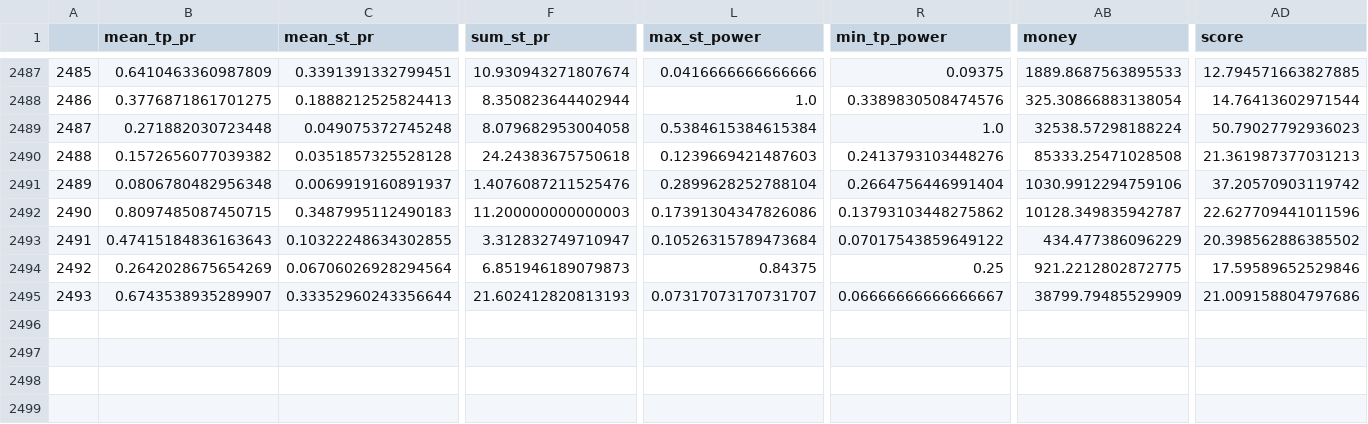
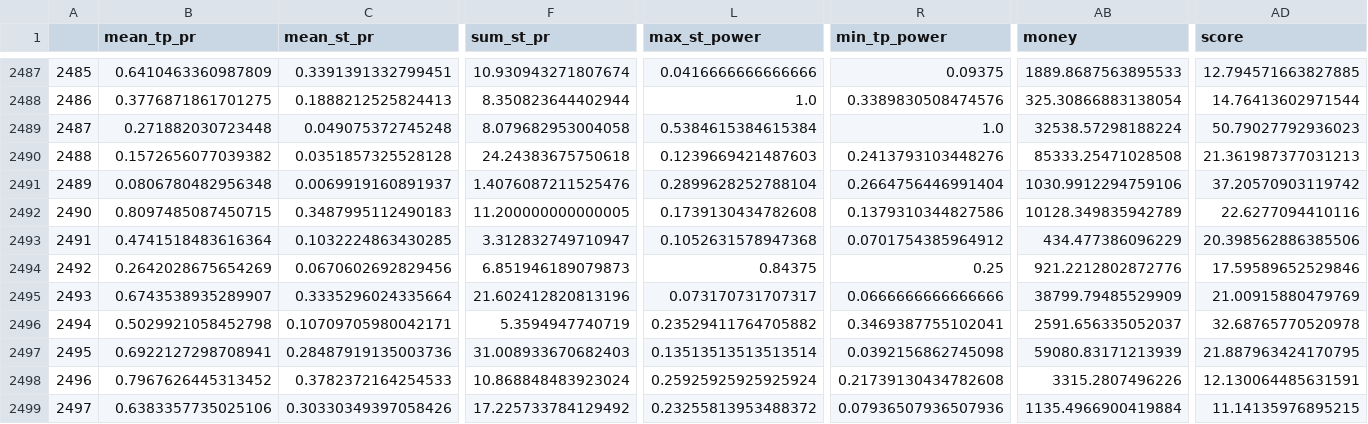
Before and after one commit to Mehrshad-Sorena/ShadBot, a CSV file: src/indicators/MACD/GeneticLearning_DB/elites/secondry/buy/XAUUSD_i_LearningResults.csv, drawn as a sheet; only a part is shown, gaps mark what is left out; rows hold the shown columns only; the diff covers the shown part only; the diff names each change by its address in the sheet, - before the commit and + after, or states it on an @@ line.

```diff
--- a/src/indicators/MACD/GeneticLearning_DB/elites/secondry/buy/XAUUSD_i_LearningResults.csv
+++ b/src/indicators/MACD/GeneticLearning_DB/elites/secondry/buy/XAUUSD_i_LearningResults.csv
-F2492 (sum_st_pr): 11.200000000000003
+F2492 (sum_st_pr): 11.200000000000005
-L2492 (max_st_power): 0.17391304347826086
+L2492 (max_st_power): 0.1739130434782608
-R2492 (min_tp_power): 0.13793103448275862
+R2492 (min_tp_power): 0.1379310344827586
-AB2492 (money): 10128.349835942787
+AB2492 (money): 10128.349835942789
-AD2492 (score): 22.627709441011596
+AD2492 (score): 22.6277094410116
-B2493 (mean_tp_pr): 0.47415184836163643
+B2493 (mean_tp_pr): 0.4741518483616364
-C2493 (mean_st_pr): 0.10322248634302855
+C2493 (mean_st_pr): 0.1032224863430285
-L2493 (max_st_power): 0.10526315789473684
+L2493 (max_st_power): 0.1052631578947368
-R2493 (min_tp_power): 0.07017543859649122
+R2493 (min_tp_power): 0.0701754385964912
-AD2493 (score): 20.398562886385502
+AD2493 (score): 20.398562886385506
-C2494 (mean_st_pr): 0.06706026928294564
+C2494 (mean_st_pr): 0.0670602692829456
-AB2494 (money): 921.2212802872775
+AB2494 (money): 921.2212802872776
-C2495 (mean_st_pr): 0.33352960243356644
+C2495 (mean_st_pr): 0.3335296024335664
-F2495 (sum_st_pr): 21.602412820813193
+F2495 (sum_st_pr): 21.602412820813196
-L2495 (max_st_power): 0.07317073170731707
+L2495 (max_st_power): 0.073170731707317
-R2495 (min_tp_power): 0.06666666666666667
+R2495 (min_tp_power): 0.0666666666666666
-AD2495 (score): 21.009158804797686
+AD2495 (score): 21.00915880479769
+row 2496: 2494 | 0.5029921058452798 | 0.10709705980042171 | 5.3594947740719 | 0.23529411764705882 | 0.3469387755102041 | 2591.656335052037 | 32.68765770520978
+row 2497: 2495 | 0.6922127298708941 | 0.28487919135003736 | 31.008933670682403 | 0.13513513513513514 | 0.0392156862745098 | 59080.83171213939 | 21.887963424170795
+row 2498: 2496 | 0.7967626445313452 | 0.3782372164254533 | 10.868848483923024 | 0.25925925925925924 | 0.21739130434782608 | 3315.2807496226 | 12.130064485631591
+row 2499: 2497 | 0.6383357735025106 | 0.30330349397058426 | 17.225733784129492 | 0.23255813953488372 | 0.07936507936507936 | 1135.4966900419884 | 11.14135976895215
```
Also changed, not shown: 10 edited cells elsewhere in this file, src/indicators/MACD/GeneticLearning_DB/elites/secondry/buy/XAUUSD_i_ChromosomeResults.csv, src/indicators/MACD/GeneticLearning_DB/society/secondry/buy/XAUUSD_i.csv, 1 other file.
